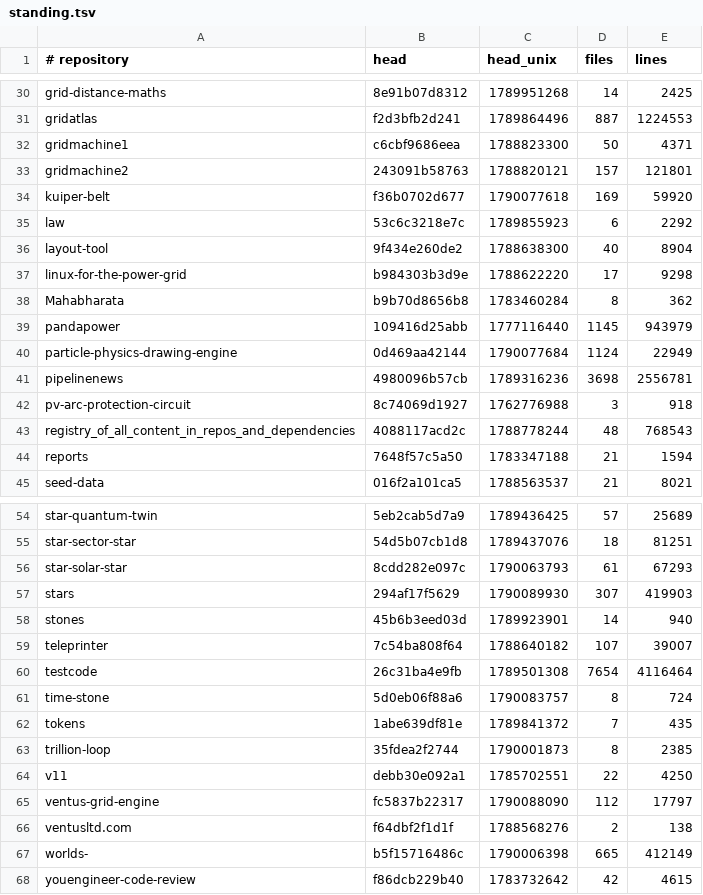
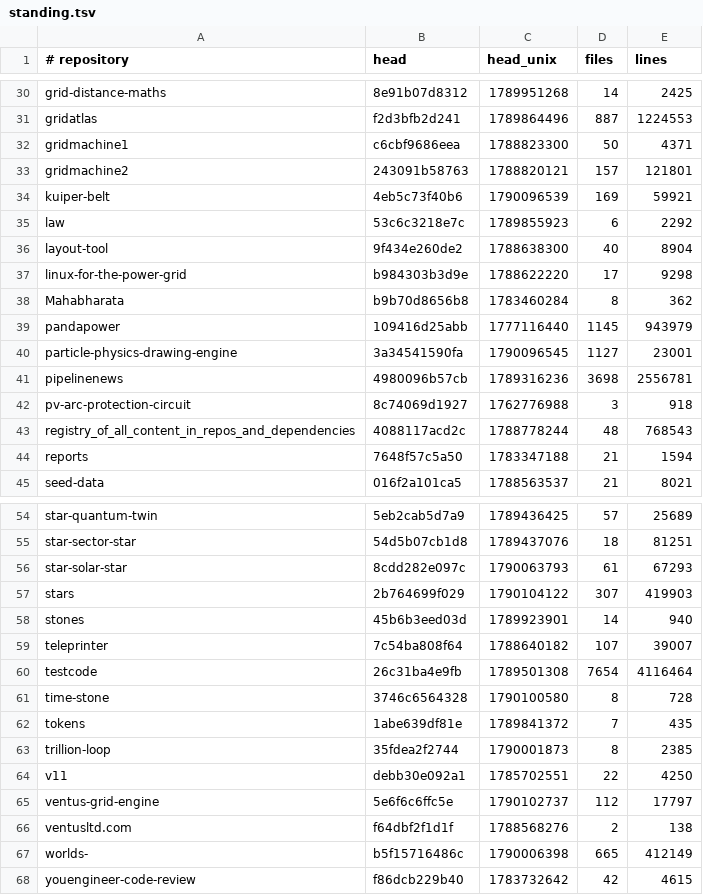
Before and after one commit to Ventusltd/kuiper-belt, a TSV file: cosmos/standing.tsv, drawn as a sheet; only a part is shown, gaps mark what is left out.

```diff
--- a/cosmos/standing.tsv
+++ b/cosmos/standing.tsv
@@ -33,3 +33,3 @@ gridmachine1	c6cbf9686eea	1788823300	50	4371
 gridmachine2	243091b58763	1788820121	157	121801
-kuiper-belt	f36b0702d677	1790077618	169	59920
+kuiper-belt	4eb5c73f40b6	1790096539	169	59921
 law	53c6c3218e7c	1789855923	6	2292
@@ -39,3 +39,3 @@ Mahabharata	b9b70d8656b8	1783460284	8	362
 pandapower	109416d25abb	1777116440	1145	943979
-particle-physics-drawing-engine	0d469aa42144	1790077684	1124	22949
+particle-physics-drawing-engine	3a34541590fa	1790096545	1127	23001
 pipelinenews	4980096b57cb	1789316236	3698	2556781
@@ -56,3 +56,3 @@ star-sector-star	54d5b07cb1d8	1789437076	18	81251
 star-solar-star	8cdd282e097c	1790063793	61	67293
-stars	294af17f5629	1790089930	307	419903
+stars	2b764699f029	1790104122	307	419903
 stones	45b6b3eed03d	1789923901	14	940
@@ -60,3 +60,3 @@ teleprinter	7c54ba808f64	1788640182	107	39007
 testcode	26c31ba4e9fb	1789501308	7654	4116464
-time-stone	5d0eb06f88a6	1790083757	8	724
+time-stone	3746c6564328	1790100580	8	728
 tokens	1abe639df81e	1789841372	7	435
@@ -64,3 +64,3 @@ trillion-loop	35fdea2f2744	1790001873	8	2385
 v11	debb30e092a1	1785702551	22	4250
-ventus-grid-engine	fc5837b22317	1790088090	112	17797
+ventus-grid-engine	5e6f6c6ffc5e	1790102737	112	17797
 ventusltd.com	f64dbf2f1d1f	1788568276	2	138
```
Also changed, not shown: cosmos/pulse.tsv.
